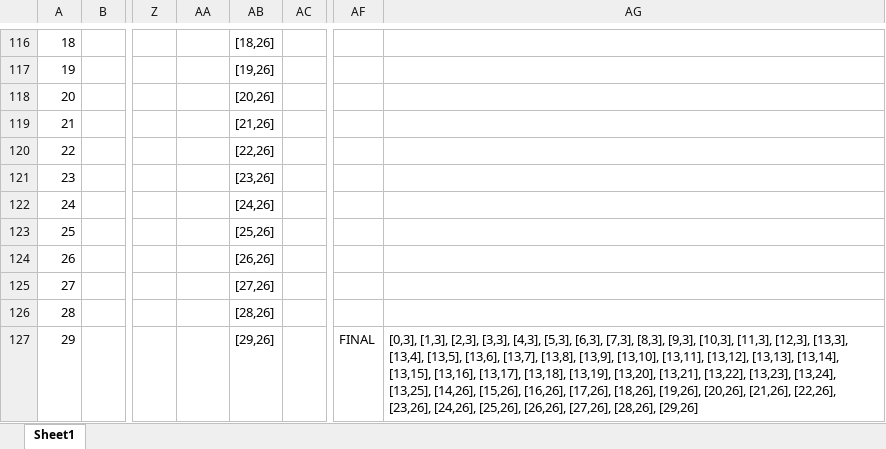
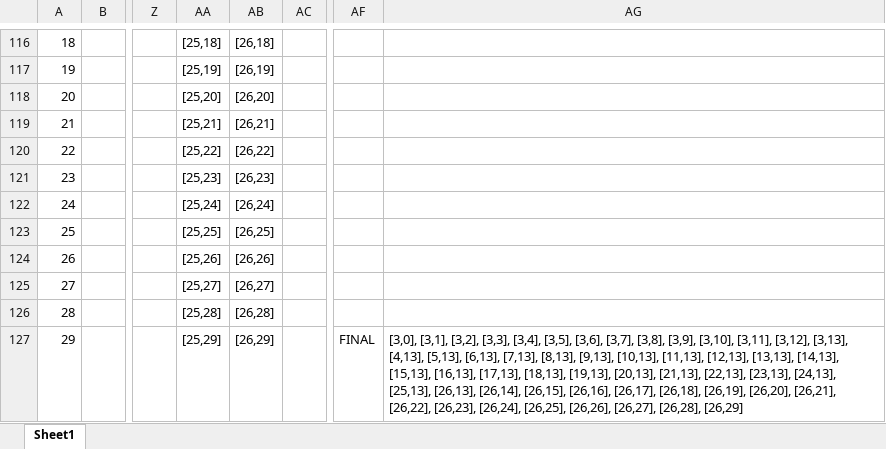
Before and after one commit to jdfa14/Tower-Defense-Glut-Opengl, an Excel workbook: Map and Path generation helper.xlsm, sheet Sheet1, drawn as a sheet; only a part is shown, gaps mark what is left out; values as stored, in another font and other column widths than the file's, no borders; the diff covers the shown part only; the diff names each change by its address in the sheet, - before the commit and + after, or states it on an @@ line.

```diff
--- a/Map and Path generation helper.xlsm (sheet Sheet1)
+++ b/Map and Path generation helper.xlsm (sheet Sheet1)
-AA116: (empty)
+AA116: [25,18]
-AB116: [18,26]
+AB116: [26,18]
-AA117: (empty)
+AA117: [25,19]
-AB117: [19,26]
+AB117: [26,19]
-AA118: (empty)
+AA118: [25,20]
-AB118: [20,26]
+AB118: [26,20]
-AA119: (empty)
+AA119: [25,21]
-AB119: [21,26]
+AB119: [26,21]
-AA120: (empty)
+AA120: [25,22]
-AB120: [22,26]
+AB120: [26,22]
-AA121: (empty)
+AA121: [25,23]
-AB121: [23,26]
+AB121: [26,23]
-AA122: (empty)
+AA122: [25,24]
-AB122: [24,26]
+AB122: [26,24]
-AA123: (empty)
+AA123: [25,25]
-AB123: [25,26]
+AB123: [26,25]
-AA124: (empty)
+AA124: [25,26]
-AA125: (empty)
+AA125: [25,27]
-AB125: [27,26]
+AB125: [26,27]
-AA126: (empty)
+AA126: [25,28]
-AB126: [28,26]
+AB126: [26,28]
-AA127: (empty)
+AA127: [25,29]
-AB127: [29,26]
+AB127: [26,29]
-AG127: [0,3], [1,3], [2,3], [3,3], [4,3], [5,3], [6,3], [7,3], [8,3], [9,3], [10,3], [11,3], [12,3], [13,3], [13,4], [13,5], [13,6], [13,7], [13,8], [13,9], [13,10], [13,11], [13,12], [13,13], [13,14], [13,15], [13,16], [13,17], [13,18], [13,19], [13,20], [13,21], [13,22], [13,23], [13,24], [13,25], [14,26], [15,26], [16,26], [17,26], [18,26], [19,26], [20,26], [21,26], [22,26], [23,26], [24,26], [25,26], [26,26], [27,26], [28,26], [29,26]
+AG127: [3,0], [3,1], [3,2], [3,3], [3,4], [3,5], [3,6], [3,7], [3,8], [3,9], [3,10], [3,11], [3,12], [3,13], [4,13], [5,13], [6,13], [7,13], [8,13], [9,13], [10,13], [11,13], [12,13], [13,13], [14,13], [15,13], [16,13], [17,13], [18,13], [19,13], [20,13], [21,13], [22,13], [23,13], [24,13], [25,13], [26,13], [26,14], [26,15], [26,16], [26,17], [26,18], [26,19], [26,20], [26,21], [26,22], [26,23], [26,24], [26,25], [26,26], [26,27], [26,28], [26,29]
```
Also changed, not shown: 2 added rows, 2 removed rows, 142 edited cells, cell formats and merged cells elsewhere in this sheet, formulas that keep their value, 26 other files.
